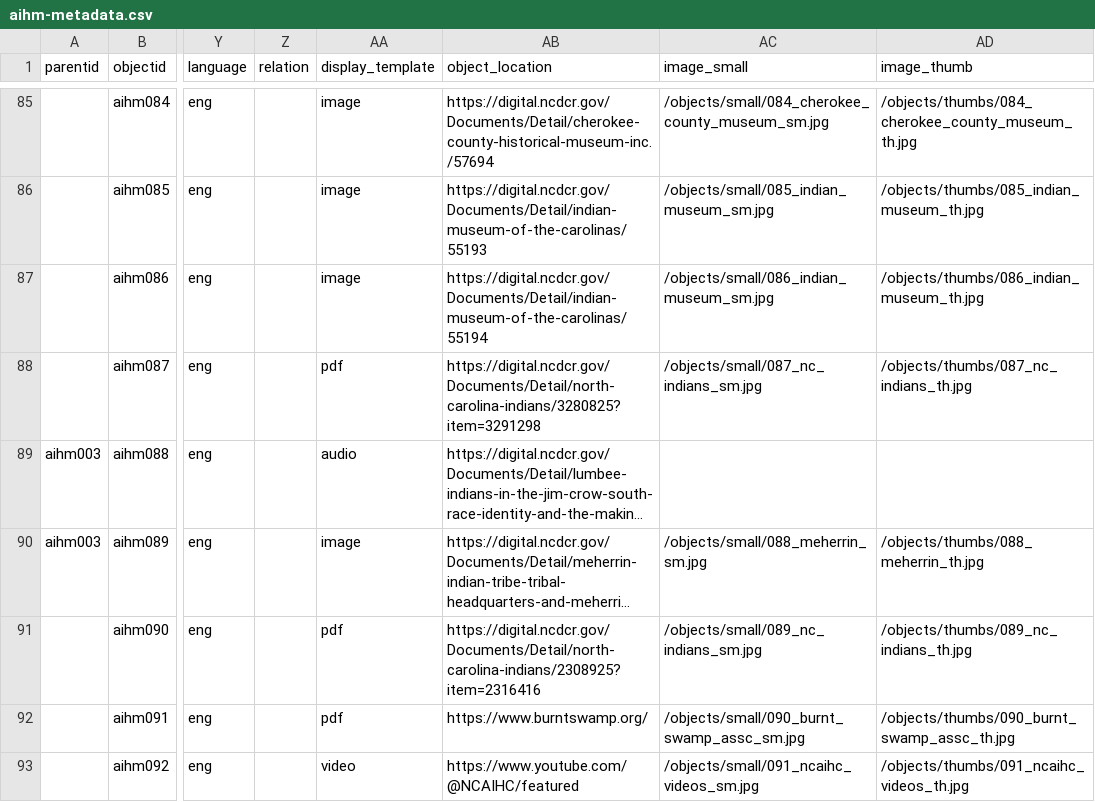
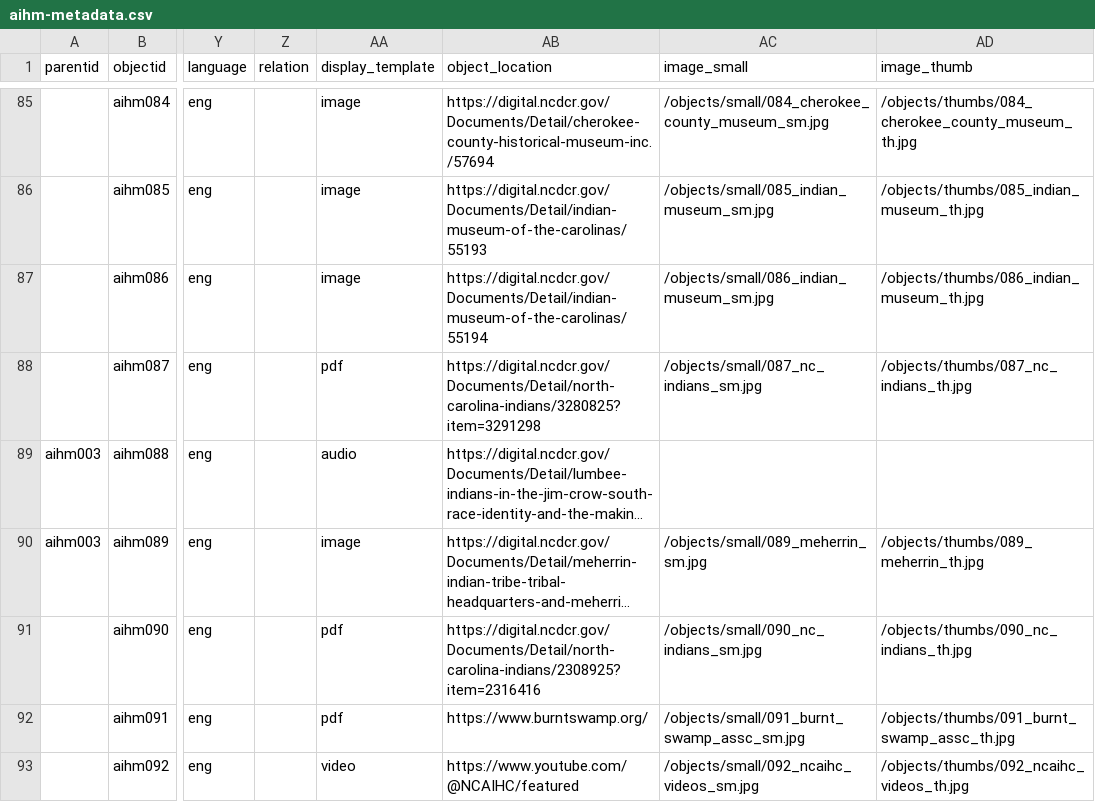
Before and after one commit to SLNC-DIMP/americanindianheritage, a CSV file: _data/aihm-metadata.csv, drawn as a sheet; only a part is shown, gaps mark what is left out; long unchanged cells end in …; the diff names each change by its address in the sheet, - before the commit and + after, or states it on an @@ line.

Commit message:
Update metadata

```diff
--- a/_data/aihm-metadata.csv
+++ b/_data/aihm-metadata.csv
-AC90 (image_small): /objects/small/088_meherrin_sm.jpg
+AC90 (image_small): /objects/small/089_meherrin_sm.jpg
-AD90 (image_thumb): /objects/thumbs/088_meherrin_th.jpg
+AD90 (image_thumb): /objects/thumbs/089_meherrin_th.jpg
-AC91 (image_small): /objects/small/089_nc_indians_sm.jpg
+AC91 (image_small): /objects/small/090_nc_indians_sm.jpg
-AD91 (image_thumb): /objects/thumbs/089_nc_indians_th.jpg
+AD91 (image_thumb): /objects/thumbs/090_nc_indians_th.jpg
-AC92 (image_small): /objects/small/090_burnt_swamp_assc_sm.jpg
+AC92 (image_small): /objects/small/091_burnt_swamp_assc_sm.jpg
-AD92 (image_thumb): /objects/thumbs/090_burnt_swamp_assc_th.jpg
+AD92 (image_thumb): /objects/thumbs/091_burnt_swamp_assc_th.jpg
-AC93 (image_small): /objects/small/091_ncaihc_videos_sm.jpg
+AC93 (image_small): /objects/small/092_ncaihc_videos_sm.jpg
-AD93 (image_thumb): /objects/thumbs/091_ncaihc_videos_th.jpg
+AD93 (image_thumb): /objects/thumbs/092_ncaihc_videos_th.jpg
```
